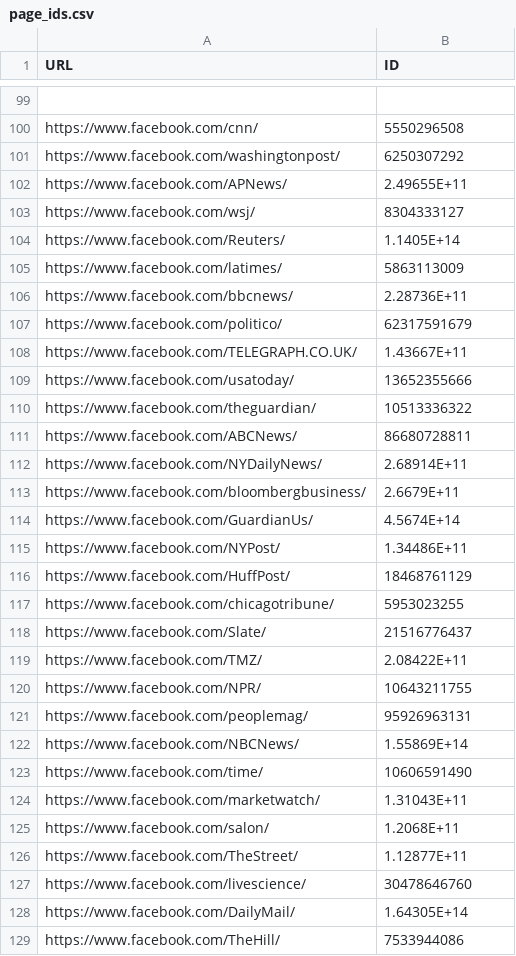
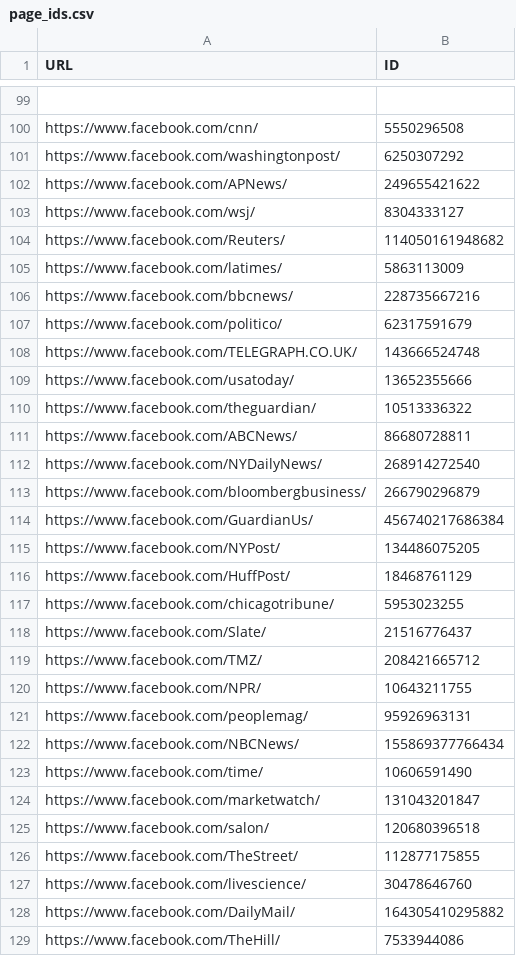
Before and after one commit to eholderness95/131_Final, a CSV file: page_ids.csv, drawn as a sheet; only a part is shown, gaps mark what is left out; the diff covers the shown part only.

```diff
--- a/page_ids.csv
+++ b/page_ids.csv
@@ -101,9 +101,9 @@ https://www.facebook.com/cnn/,5550296508
 https://www.facebook.com/washingtonpost/,6250307292
-https://www.facebook.com/APNews/,2.49655E+11
+https://www.facebook.com/APNews/,249655421622
 https://www.facebook.com/wsj/,8304333127
-https://www.facebook.com/Reuters/,1.1405E+14
+https://www.facebook.com/Reuters/,114050161948682
 https://www.facebook.com/latimes/,5863113009
-https://www.facebook.com/bbcnews/,2.28736E+11
+https://www.facebook.com/bbcnews/,228735667216
 https://www.facebook.com/politico/,62317591679
-https://www.facebook.com/TELEGRAPH.CO.UK/,1.43667E+11
+https://www.facebook.com/TELEGRAPH.CO.UK/,143666524748
 https://www.facebook.com/usatoday/,13652355666
@@ -111,6 +111,6 @@ https://www.facebook.com/theguardian/,10513336322
 https://www.facebook.com/ABCNews/,86680728811
-https://www.facebook.com/NYDailyNews/,2.68914E+11
-https://www.facebook.com/bloombergbusiness/,2.6679E+11
-https://www.facebook.com/GuardianUs/,4.5674E+14
-https://www.facebook.com/NYPost/,1.34486E+11
+https://www.facebook.com/NYDailyNews/,268914272540
+https://www.facebook.com/bloombergbusiness/,266790296879
+https://www.facebook.com/GuardianUs/,456740217686384
+https://www.facebook.com/NYPost/,134486075205
 https://www.facebook.com/HuffPost/,18468761129
@@ -118,12 +118,12 @@ https://www.facebook.com/chicagotribune/,5953023255
 https://www.facebook.com/Slate/,21516776437
-https://www.facebook.com/TMZ/,2.08422E+11
+https://www.facebook.com/TMZ/,208421665712
 https://www.facebook.com/NPR/,10643211755
 https://www.facebook.com/peoplemag/,95926963131
-https://www.facebook.com/NBCNews/,1.55869E+14
+https://www.facebook.com/NBCNews/,155869377766434
 https://www.facebook.com/time/,10606591490
-https://www.facebook.com/marketwatch/,1.31043E+11
-https://www.facebook.com/salon/,1.2068E+11
-https://www.facebook.com/TheStreet/,1.12877E+11
+https://www.facebook.com/marketwatch/,131043201847
+https://www.facebook.com/salon/,120680396518
+https://www.facebook.com/TheStreet/,112877175855
 https://www.facebook.com/livescience/,30478646760
-https://www.facebook.com/DailyMail/,1.64305E+14
+https://www.facebook.com/DailyMail/,164305410295882
 https://www.facebook.com/TheHill/,7533944086
```
Also changed, not shown: 44 edited cells elsewhere in this file, 1 other file.
